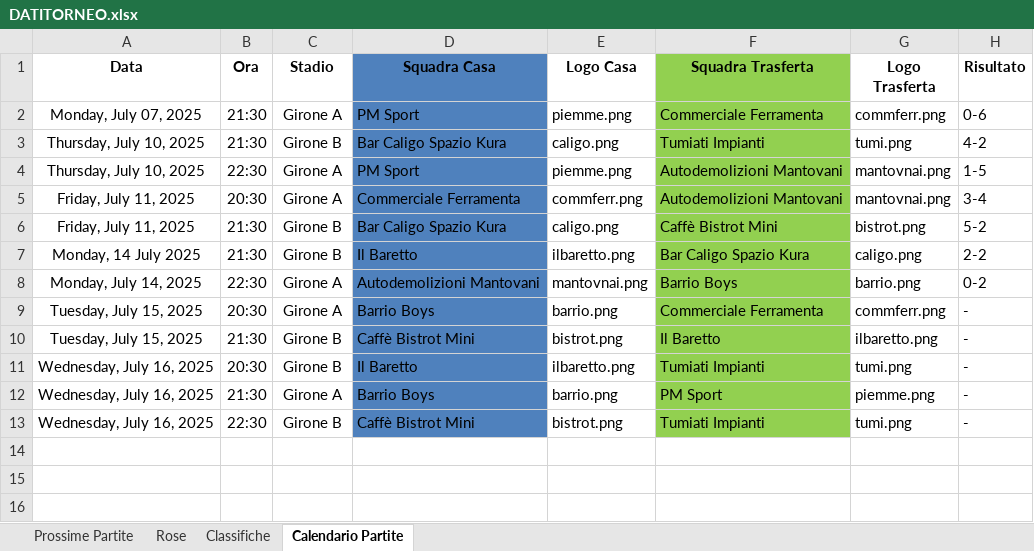
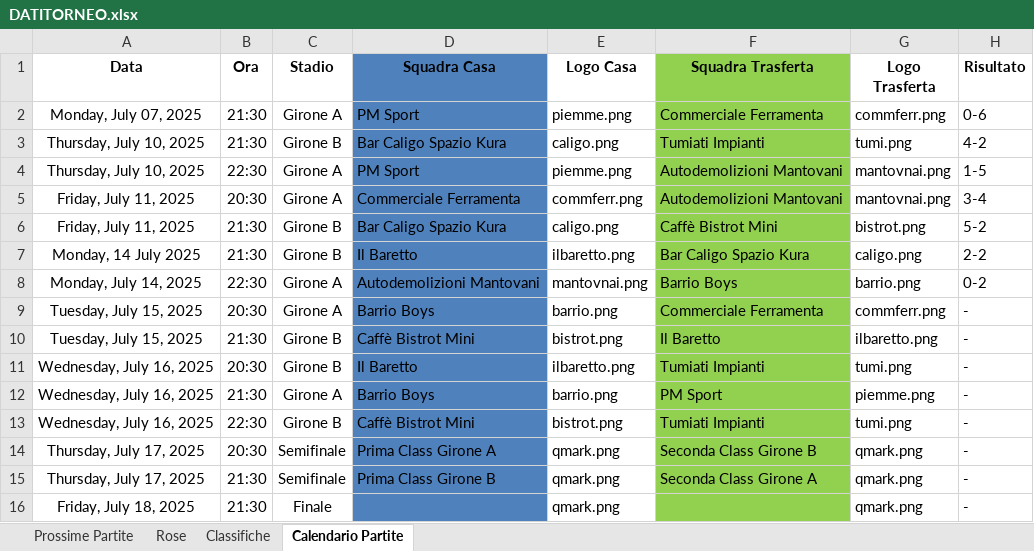
Before and after one commit to robertolibanora/FutRivals, an Excel workbook: DATITORNEO.xlsx, sheet Calendario Partite, drawn as a sheet; values as stored, in another font and other column widths than the file's, no borders; the diff names each change by its address in the sheet, - before the commit and + after, or states it on an @@ line.

```diff
--- a/DATITORNEO.xlsx (sheet Calendario Partite)
+++ b/DATITORNEO.xlsx (sheet Calendario Partite)
+row 14: Thursday, July 17, 2025 | 20:30 | Semifinale | Prima Class Girone A | qmark.png | Seconda Class Girone B | qmark.png | -
+row 15: Thursday, July 17, 2025 | 21:30 | Semifinale | Prima Class Girone B | qmark.png | Seconda Class Girone A | qmark.png | -
+row 16: Friday, July 18, 2025 | 21:30 | Finale |  | qmark.png |  | qmark.png | -
```
Also changed, not shown: 2 other files.
